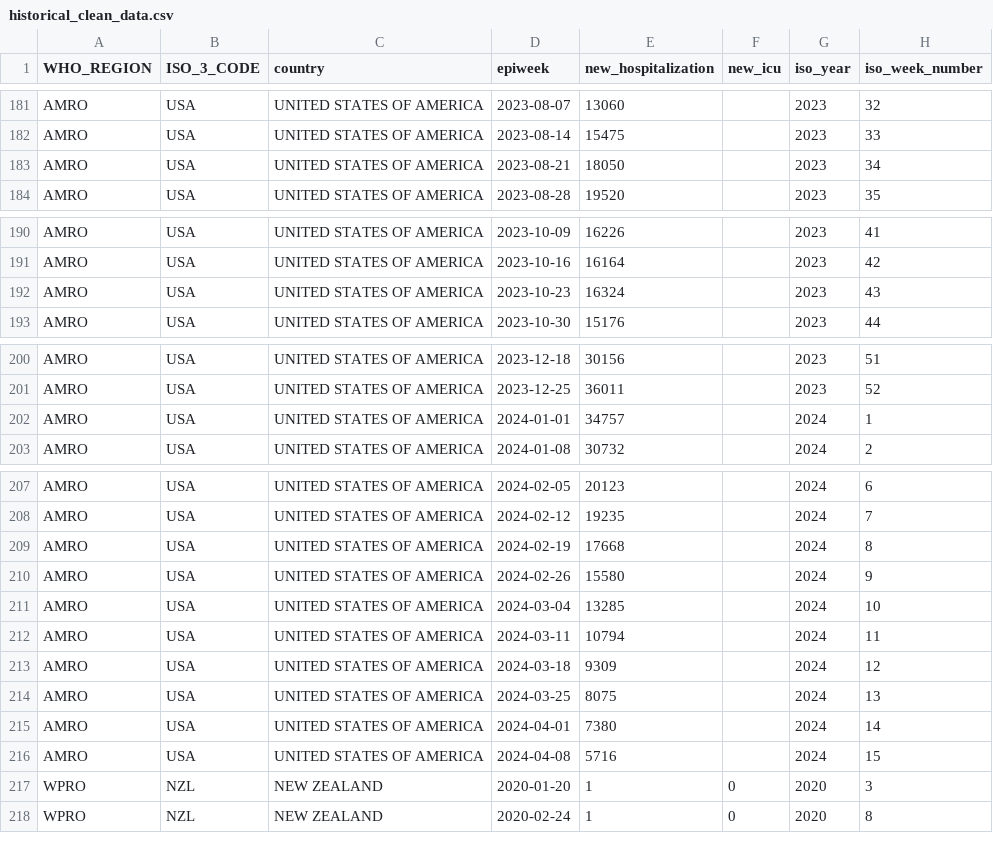
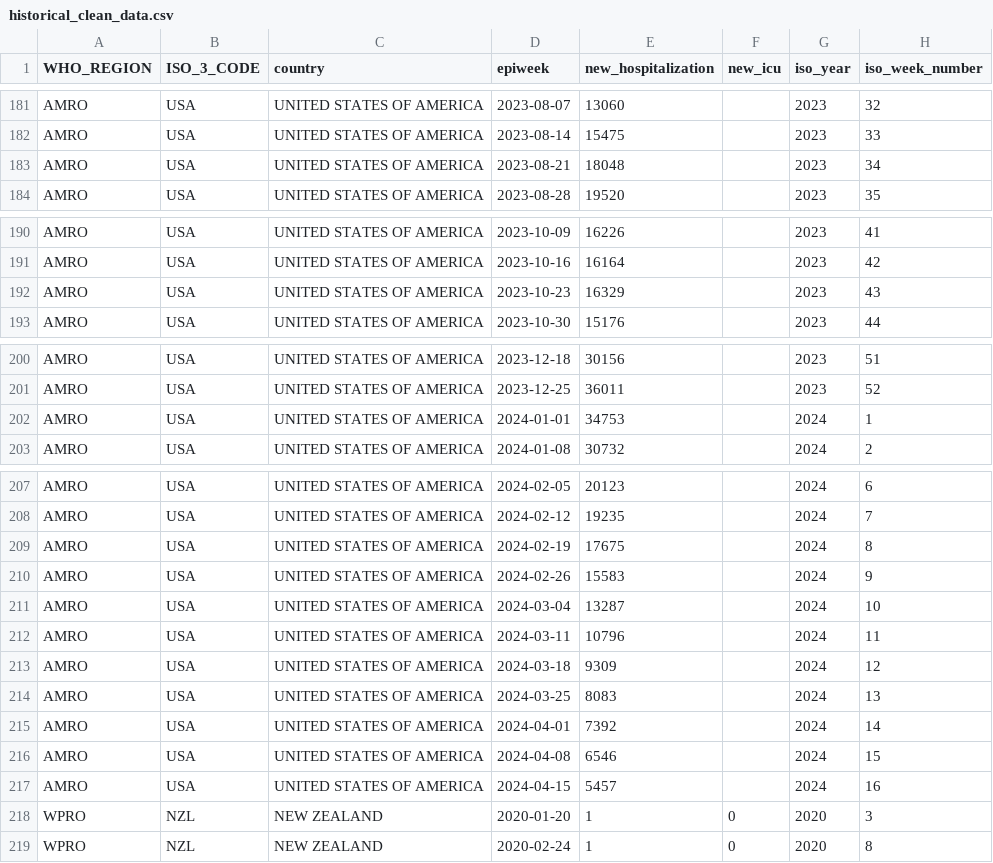
Before and after one commit to whocov/csv_weekly_hosp_icu, a CSV file: data/clean/historical_clean_data.csv, drawn as a sheet; only a part is shown, gaps mark what is left out.

Commit message:
W15 2024 update

```diff
--- a/data/clean/historical_clean_data.csv
+++ b/data/clean/historical_clean_data.csv
@@ -182,3 +182,3 @@ AMRO,USA,UNITED STATES OF AMERICA,2023-08-07,13060,,2023,32
 AMRO,USA,UNITED STATES OF AMERICA,2023-08-14,15475,,2023,33
-AMRO,USA,UNITED STATES OF AMERICA,2023-08-21,18050,,2023,34
+AMRO,USA,UNITED STATES OF AMERICA,2023-08-21,18048,,2023,34
 AMRO,USA,UNITED STATES OF AMERICA,2023-08-28,19520,,2023,35
@@ -191,3 +191,3 @@ AMRO,USA,UNITED STATES OF AMERICA,2023-10-09,16226,,2023,41
 AMRO,USA,UNITED STATES OF AMERICA,2023-10-16,16164,,2023,42
-AMRO,USA,UNITED STATES OF AMERICA,2023-10-23,16324,,2023,43
+AMRO,USA,UNITED STATES OF AMERICA,2023-10-23,16329,,2023,43
 AMRO,USA,UNITED STATES OF AMERICA,2023-10-30,15176,,2023,44
@@ -201,3 +201,3 @@ AMRO,USA,UNITED STATES OF AMERICA,2023-12-18,30156,,2023,51
 AMRO,USA,UNITED STATES OF AMERICA,2023-12-25,36011,,2023,52
-AMRO,USA,UNITED STATES OF AMERICA,2024-01-01,34757,,2024,1
+AMRO,USA,UNITED STATES OF AMERICA,2024-01-01,34753,,2024,1
 AMRO,USA,UNITED STATES OF AMERICA,2024-01-08,30732,,2024,2
@@ -208,10 +208,11 @@ AMRO,USA,UNITED STATES OF AMERICA,2024-02-05,20123,,2024,6
 AMRO,USA,UNITED STATES OF AMERICA,2024-02-12,19235,,2024,7
-AMRO,USA,UNITED STATES OF AMERICA,2024-02-19,17668,,2024,8
-AMRO,USA,UNITED STATES OF AMERICA,2024-02-26,15580,,2024,9
-AMRO,USA,UNITED STATES OF AMERICA,2024-03-04,13285,,2024,10
-AMRO,USA,UNITED STATES OF AMERICA,2024-03-11,10794,,2024,11
+AMRO,USA,UNITED STATES OF AMERICA,2024-02-19,17675,,2024,8
+AMRO,USA,UNITED STATES OF AMERICA,2024-02-26,15583,,2024,9
+AMRO,USA,UNITED STATES OF AMERICA,2024-03-04,13287,,2024,10
+AMRO,USA,UNITED STATES OF AMERICA,2024-03-11,10796,,2024,11
 AMRO,USA,UNITED STATES OF AMERICA,2024-03-18,9309,,2024,12
-AMRO,USA,UNITED STATES OF AMERICA,2024-03-25,8075,,2024,13
-AMRO,USA,UNITED STATES OF AMERICA,2024-04-01,7380,,2024,14
-AMRO,USA,UNITED STATES OF AMERICA,2024-04-08,5716,,2024,15
+AMRO,USA,UNITED STATES OF AMERICA,2024-03-25,8083,,2024,13
+AMRO,USA,UNITED STATES OF AMERICA,2024-04-01,7392,,2024,14
+AMRO,USA,UNITED STATES OF AMERICA,2024-04-08,6546,,2024,15
+AMRO,USA,UNITED STATES OF AMERICA,2024-04-15,5457,,2024,16
 WPRO,NZL,NEW ZEALAND,2020-01-20,1,0,2020,3
```
